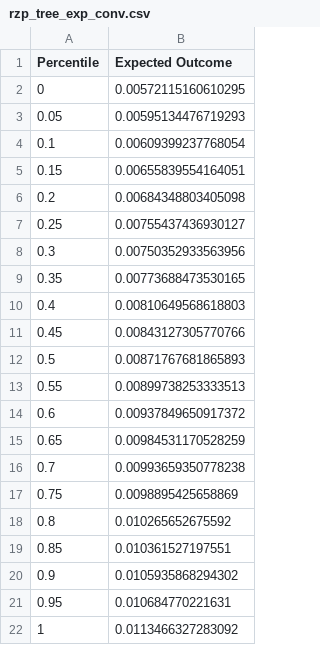
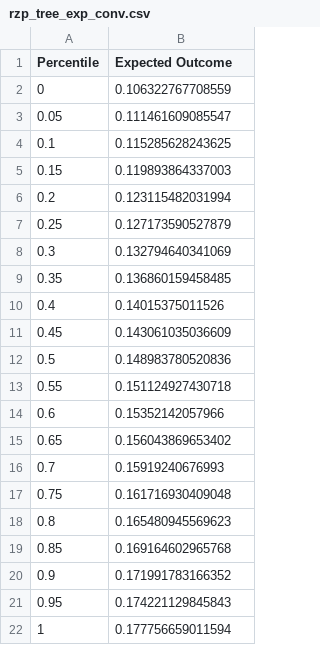
Before and after one commit to Matthias2193/APA, a CSV file: CSV/rzp_tree_exp_conv.csv, drawn as a sheet.

```diff
--- a/CSV/rzp_tree_exp_conv.csv
+++ b/CSV/rzp_tree_exp_conv.csv
@@ -1,22 +1,22 @@
 "Percentile","Expected Outcome"
-0,0.00572115160610295
-0.05,0.00595134476719293
-0.1,0.00609399237768054
-0.15,0.00655839554164051
-0.2,0.00684348803405098
-0.25,0.00755437436930127
-0.3,0.00750352933563956
-0.35,0.00773688473530165
-0.4,0.00810649568618803
-0.45,0.00843127305770766
-0.5,0.00871767681865893
-0.55,0.00899738253333513
-0.6,0.00937849650917372
-0.65,0.00984531170528259
-0.7,0.00993659350778238
-0.75,0.0098895425658869
-0.8,0.010265652675592
-0.85,0.010361527197551
-0.9,0.0105935868294302
-0.95,0.010684770221631
-1,0.0113466327283092
+0,0.106322767708559
+0.05,0.111461609085547
+0.1,0.115285628243625
+0.15,0.119893864337003
+0.2,0.123115482031994
+0.25,0.127173590527879
+0.3,0.132794640341069
+0.35,0.136860159458485
+0.4,0.14015375011526
+0.45,0.143061035036609
+0.5,0.148983780520836
+0.55,0.151124927430718
+0.6,0.15352142057966
+0.65,0.156043869653402
+0.7,0.15919240676993
+0.75,0.161716930409048
+0.8,0.165480945569623
+0.85,0.169164602965768
+0.9,0.171991783166352
+0.95,0.174221129845843
+1,0.177756659011594
```
Also changed, not shown: CSV/c_forest_mat_conv.csv, CSV/rzp_tree_mat_conv.csv, 24 other files.
